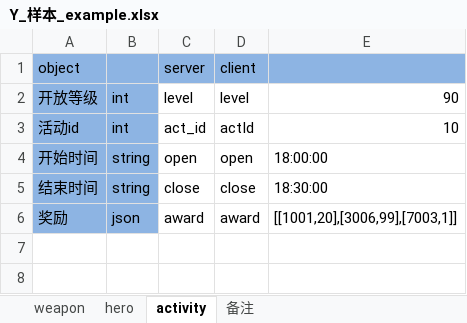
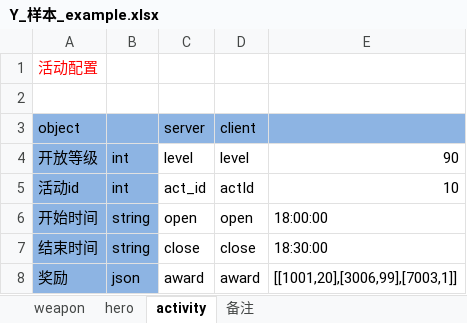
Before and after one commit to changnet/py_exceltools, an Excel workbook: Y_样本_example.xlsx, sheet activity, drawn as a sheet; values as stored, in another font and other column widths than the file's, no borders; the diff names each change by its address in the sheet, - before the commit and + after, or states it on an @@ line.

```diff
--- a/Y_样本_example.xlsx (sheet activity)
+++ b/Y_样本_example.xlsx (sheet activity)
+row 1: 活动配置
+row 2: (empty)
```
Also changed, not shown: sheet weapon, sheet hero, 2 other files.
